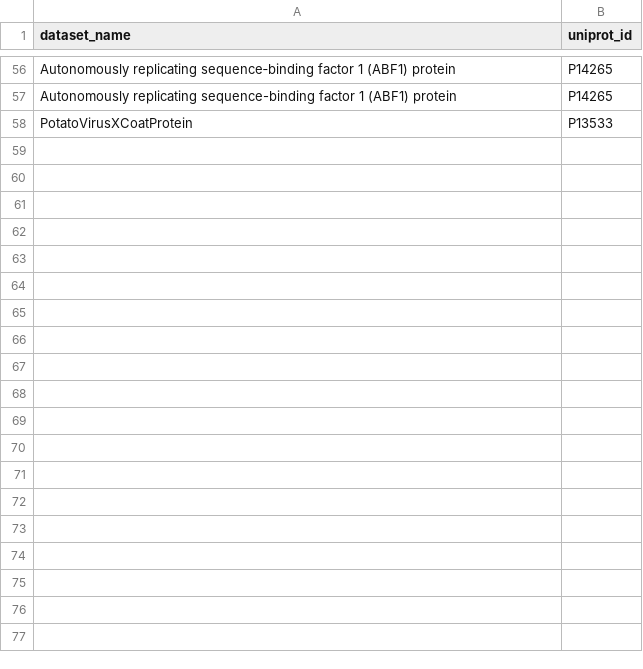
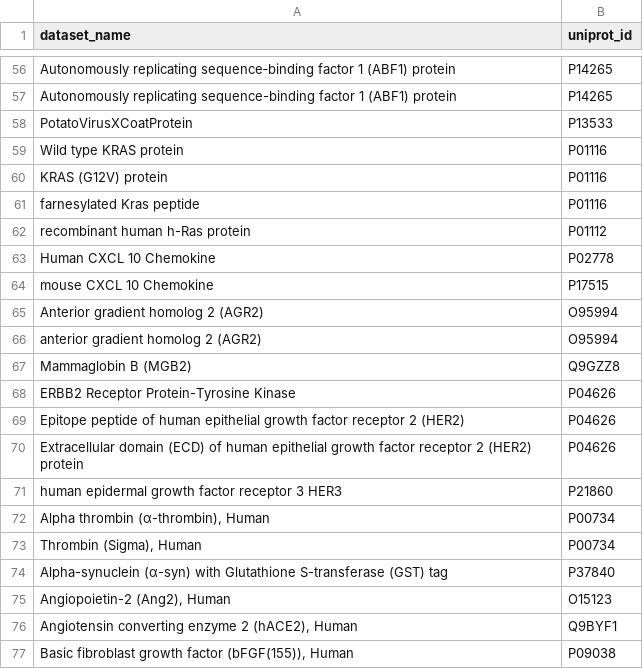
Before and after one commit to shivanshb828/CondAptNet, a CSV file: data/raw/protein_name_overrides.csv, drawn as a sheet; only a part is shown, gaps mark what is left out; the diff covers the shown part only.

Commit message:
data: expand override table 57 → 133 entries (second pass)
Added 76 new UniProt mappings identified from first enrichment run:
KRAS/HRAS, CXCL10, AGR2, ERBB2/HER2/HER3, thrombin, alpha-synuclein,
ACE2, FGF2, BACE1, CA9, CD70, DKK1, FCGR3A, FOXM1, fractalkine,
GP73, TLR3, TLR4, NS1, IGF2R, IL2RA, LDHA, LXR-alpha/beta, MAGEA3,
OPN, PDGFRA, GRK2, RNase H1/H2, SARS-CoV N/spike, SHH, SEB,
HBsAg, HBc, VRK1, WT1, NFATC1, Ag85A, HspX, Tth polymerase, AIB1,
YopH, HIV NC/RT, and more.

```diff
--- a/data/raw/protein_name_overrides.csv
+++ b/data/raw/protein_name_overrides.csv
@@ -58 +58,20 @@ dataset_name,uniprot_id
 "PotatoVirusXCoatProtein",P13533
+"Wild type KRAS protein",P01116
+"KRAS (G12V) protein",P01116
+"farnesylated Kras peptide",P01116
+"recombinant human h-Ras protein",P01112
+"Human CXCL 10 Chemokine",P02778
+"mouse CXCL 10 Chemokine",P17515
+"Anterior gradient homolog 2 (AGR2)",O95994
+"anterior gradient homolog 2 (AGR2)",O95994
+"Mammaglobin B (MGB2)",Q9GZZ8
+"ERBB2 Receptor Protein-Tyrosine Kinase",P04626
+"Epitope peptide of human epithelial growth factor receptor 2 (HER2)",P04626
+"Extracellular domain (ECD) of human epithelial growth factor receptor 2 (HER2) protein",P04626
+"human epidermal growth factor receptor 3 HER3",P21860
+"Alpha thrombin (α-thrombin), Human",P00734
+"Thrombin (Sigma), Human",P00734
+"Alpha-synuclein (α-syn) with Glutathione S-transferase (GST) tag",P37840
+"Angiopoietin-2 (Ang2), Human",O15123
+"Angiotensin converting enzyme 2 (hACE2), Human",Q9BYF1
+"Basic fibroblast growth factor (bFGF(155)), Human",P09038
```
Also changed, not shown: 57 added rows elsewhere in this file.
